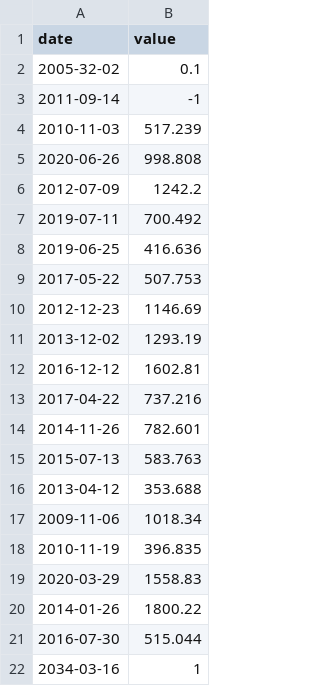
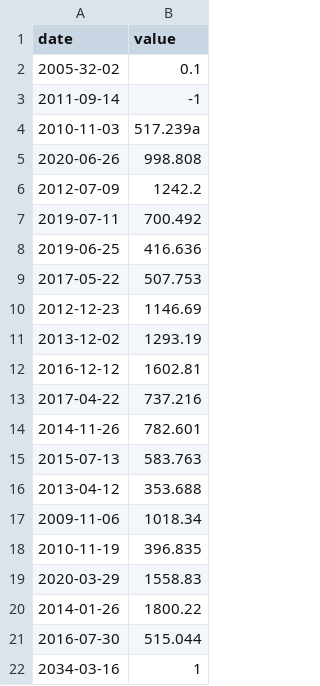
Before and after one commit to LorenzoTrapani/CPP_modules, a CSV file: cpp09/ex00/input.csv, drawn as a sheet.

```diff
--- a/cpp09/ex00/input.csv
+++ b/cpp09/ex00/input.csv
@@ -3,3 +3,3 @@ date | value
 2011-09-14 | -1
-2010-11-03 | 517.239
+2010-11-03 | 517.239a
 2020-06-26 | 998.808
```
Also changed, not shown: 3 other files.
